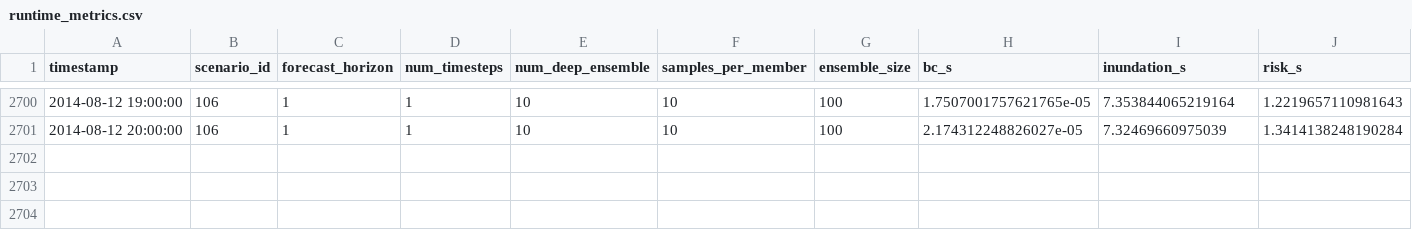
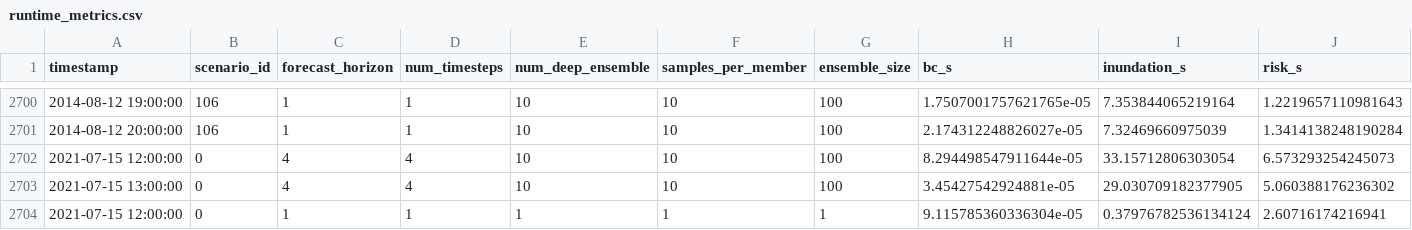
Before and after one commit to crisislab-platform/westport-ibw, a CSV file: out/runtime_metrics.csv, drawn as a sheet; only a part is shown, gaps mark what is left out; rows hold the shown columns only; the diff names each change by its address in the sheet, - before the commit and + after, or states it on an @@ line.

```diff
--- a/out/runtime_metrics.csv
+++ b/out/runtime_metrics.csv
+row 2702: 2021-07-15 12:00:00 | 0 | 4 | 4 | 10 | 10 | 100 | 8.294498547911644e-05 | 33.15712806303054 | 6.573293254245073
+row 2703: 2021-07-15 13:00:00 | 0 | 4 | 4 | 10 | 10 | 100 | 3.45427542924881e-05 | 29.030709182377905 | 5.060388176236302
+row 2704: 2021-07-15 12:00:00 | 0 | 1 | 1 | 1 | 1 | 1 | 9.115785360336304e-05 | 0.37976782536134124 | 2.60716174216941
```
Also changed, not shown: 21 other files.
